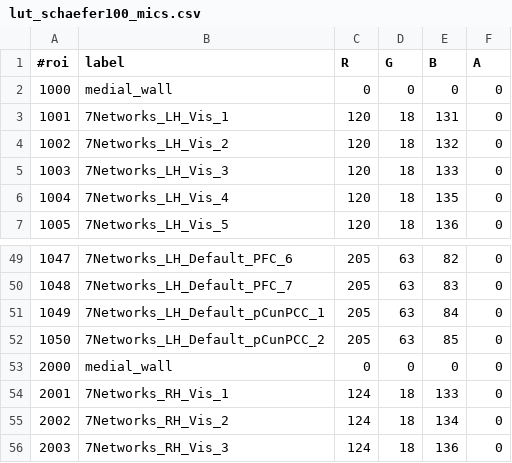
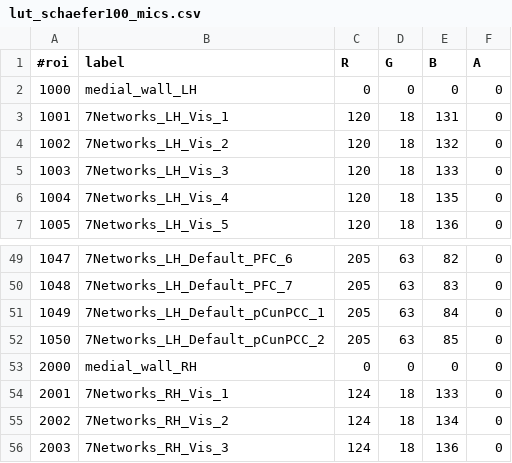
Before and after one commit to Australian-Imaging-Service/pipelines, a CSV file: resources/mica-mni-parcellations/lut/lut_schaefer100_mics.csv, drawn as a sheet; only a part is shown, gaps mark what is left out.

Commit message:
updated schaeffer to include LH and RH medial wall

```diff
--- a/resources/mica-mni-parcellations/lut/lut_schaefer100_mics.csv
+++ b/resources/mica-mni-parcellations/lut/lut_schaefer100_mics.csv
@@ -1,3 +1,3 @@
 #roi	label	R	G	B	A
-1000	medial_wall	0	0	0	0
+1000	medial_wall_LH	0	0	0	0
 1001	7Networks_LH_Vis_1	120	18	131	0
@@ -52,3 +52,3 @@
 1050	7Networks_LH_Default_pCunPCC_2	205	63	85	0
-2000	medial_wall	0	0	0	0
+2000	medial_wall_RH	0	0	0	0
 2001	7Networks_RH_Vis_1	124	18	133	0
```
Also changed, not shown: resources/mica-mni-parcellations/lut/lut_schaefer200_mics.csv, resources/mica-mni-parcellations/lut/lut_schaefer300_mics.csv, 15 other files.
